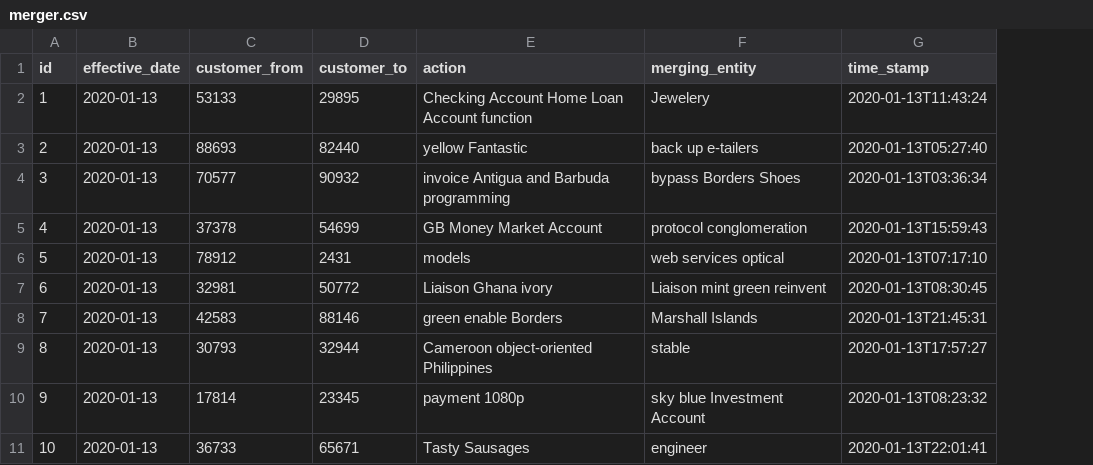
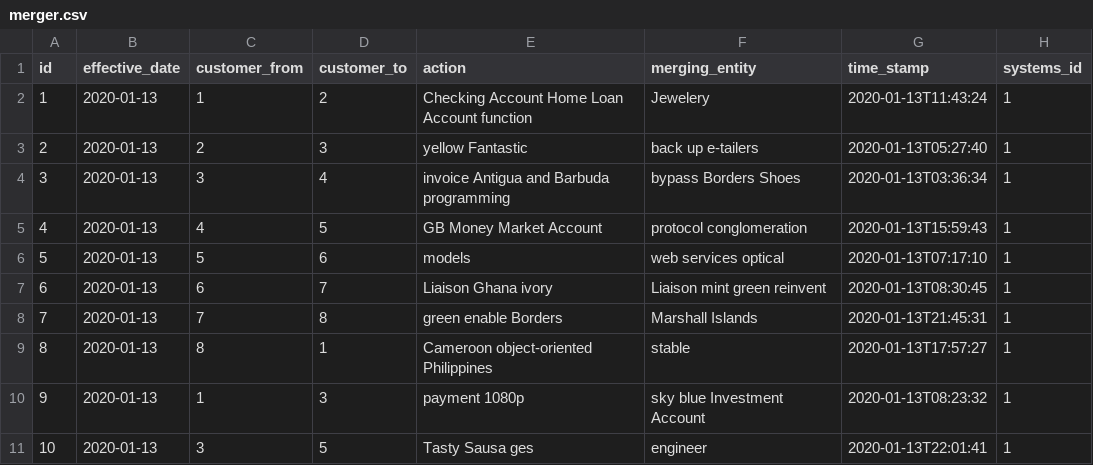
Before and after one commit to grishvarshney/cds-admin-dataservice, a CSV file: src/main/resources/config/liquibase/fake-data/merger.csv, drawn as a sheet; the diff names each change by its address in the sheet, - before the commit and + after, or states it on an @@ line.

```diff
--- a/src/main/resources/config/liquibase/fake-data/merger.csv
+++ b/src/main/resources/config/liquibase/fake-data/merger.csv
+column H (systems_id), rows 2-11: all 1
-C2 (customer_from): 53133
+C2 (customer_from): 1
-D2 (customer_to): 29895
+D2 (customer_to): 2
-C3 (customer_from): 88693
+C3 (customer_from): 2
-D3 (customer_to): 82440
+D3 (customer_to): 3
-C4 (customer_from): 70577
+C4 (customer_from): 3
-D4 (customer_to): 90932
+D4 (customer_to): 4
-C5 (customer_from): 37378
+C5 (customer_from): 4
-D5 (customer_to): 54699
+D5 (customer_to): 5
-C6 (customer_from): 78912
+C6 (customer_from): 5
-D6 (customer_to): 2431
+D6 (customer_to): 6
-C7 (customer_from): 32981
+C7 (customer_from): 6
-D7 (customer_to): 50772
+D7 (customer_to): 7
-C8 (customer_from): 42583
+C8 (customer_from): 7
-D8 (customer_to): 88146
+D8 (customer_to): 8
-C9 (customer_from): 30793
+C9 (customer_from): 8
-D9 (customer_to): 32944
+D9 (customer_to): 1
-C10 (customer_from): 17814
+C10 (customer_from): 1
-D10 (customer_to): 23345
+D10 (customer_to): 3
-C11 (customer_from): 36733
+C11 (customer_from): 3
-D11 (customer_to): 65671
+D11 (customer_to): 5
-E11 (action): Tasty Sausages
+E11 (action): Tasty Sausa ges
```
Also changed, not shown: src/main/resources/config/liquibase/fake-data/customer.csv, src/main/resources/config/liquibase/fake-data/note.csv, 7 other files.
